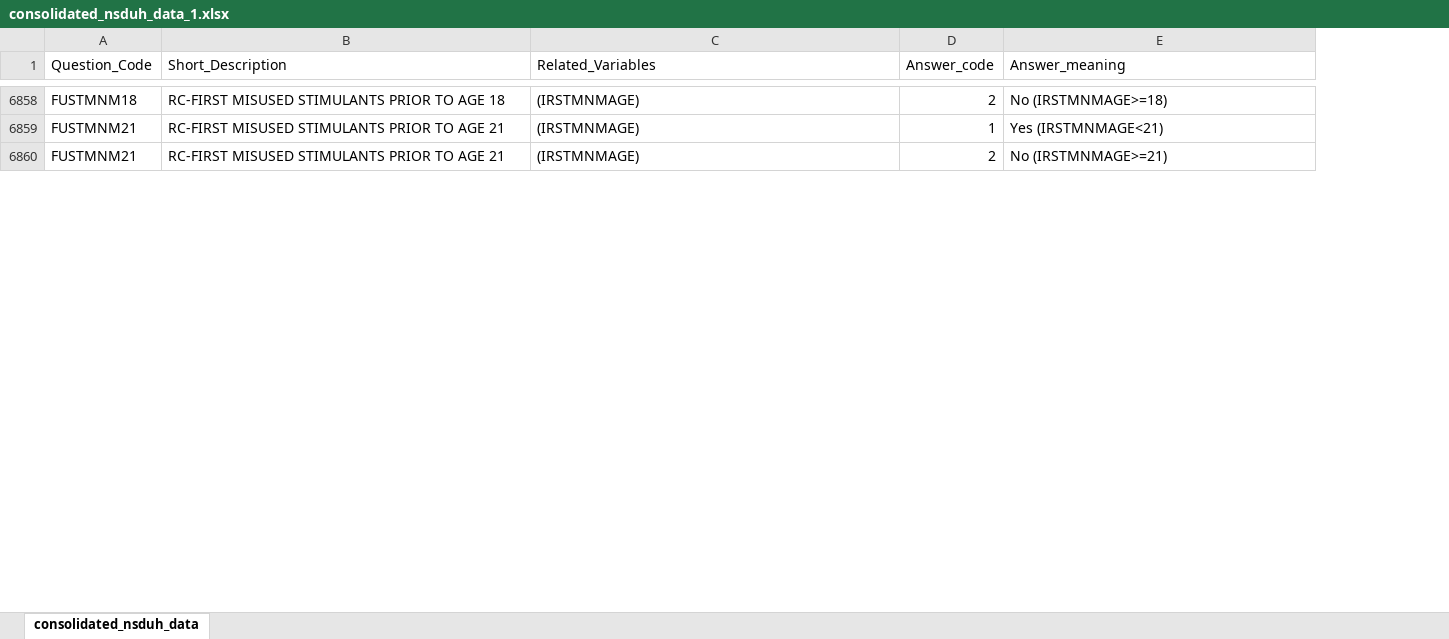
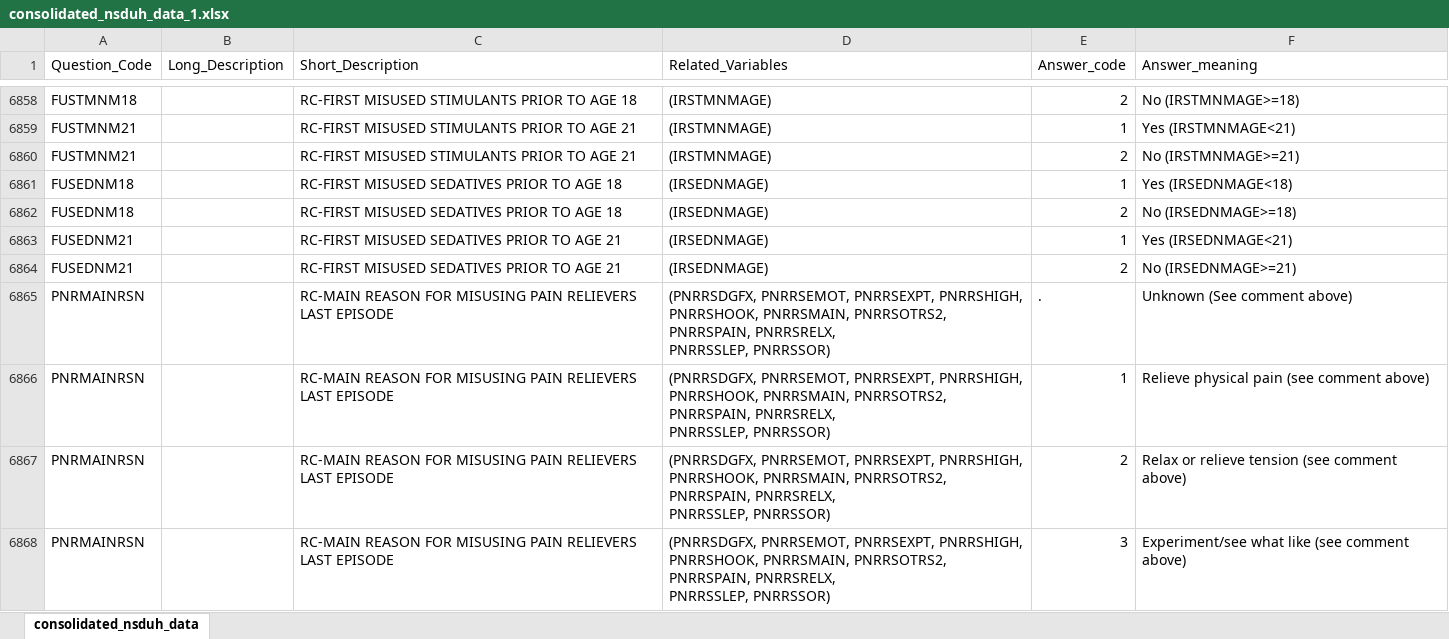
Before and after one commit to akfike/pdf-table-parser, an Excel workbook: consolidated_nsduh_data_1.xlsx, sheet consolidated_nsduh_data, drawn as a sheet; only a part is shown, gaps mark what is left out; values as stored, in another font and other column widths than the file's, no borders; ↵ is a line break in a cell; the diff covers the shown part only; the diff names each change by its address in the sheet, - before the commit and + after, or states it on an @@ line.

Commit message:
parse long descriptions

```diff
--- a/consolidated_nsduh_data_1.xlsx (sheet consolidated_nsduh_data)
+++ b/consolidated_nsduh_data_1.xlsx (sheet consolidated_nsduh_data)
+column B (Long_Description), empty
+row 6861: FUSEDNM18 |  | RC-FIRST MISUSED SEDATIVES PRIOR TO AGE 18 | (IRSEDNMAGE) | 1 | Yes (IRSEDNMAGE<18)
+row 6862: FUSEDNM18 |  | RC-FIRST MISUSED SEDATIVES PRIOR TO AGE 18 | (IRSEDNMAGE) | 2 | No (IRSEDNMAGE>=18)
+row 6863: FUSEDNM21 |  | RC-FIRST MISUSED SEDATIVES PRIOR TO AGE 21 | (IRSEDNMAGE) | 1 | Yes (IRSEDNMAGE<21)
+row 6864: FUSEDNM21 |  | RC-FIRST MISUSED SEDATIVES PRIOR TO AGE 21 | (IRSEDNMAGE) | 2 | No (IRSEDNMAGE>=21)
+row 6865: PNRMAINRSN |  | RC-MAIN REASON FOR MISUSING PAIN RELIEVERS LAST EPISODE | (PNRRSDGFX, PNRRSEMOT, PNRRSEXPT, PNRRSHIGH, PNRRSHOOK, PNRRSMAIN, PNRRSOTRS2, PNRRSPAIN, PNRRSRELX, ↵ PNRRSSLEP, PNRRSSOR) | . | Unknown (See comment above)
+row 6866: PNRMAINRSN |  | RC-MAIN REASON FOR MISUSING PAIN RELIEVERS LAST EPISODE | (PNRRSDGFX, PNRRSEMOT, PNRRSEXPT, PNRRSHIGH, PNRRSHOOK, PNRRSMAIN, PNRRSOTRS2, PNRRSPAIN, PNRRSRELX, ↵ PNRRSSLEP, PNRRSSOR) | 1 | Relieve physical pain (see comment above)
+row 6867: PNRMAINRSN |  | RC-MAIN REASON FOR MISUSING PAIN RELIEVERS LAST EPISODE | (PNRRSDGFX, PNRRSEMOT, PNRRSEXPT, PNRRSHIGH, PNRRSHOOK, PNRRSMAIN, PNRRSOTRS2, PNRRSPAIN, PNRRSRELX, ↵ PNRRSSLEP, PNRRSSOR) | 2 | Relax or relieve tension (see comment above)
+row 6868: PNRMAINRSN |  | RC-MAIN REASON FOR MISUSING PAIN RELIEVERS LAST EPISODE | (PNRRSDGFX, PNRRSEMOT, PNRRSEXPT, PNRRSHIGH, PNRRSHOOK, PNRRSMAIN, PNRRSOTRS2, PNRRSPAIN, PNRRSRELX, ↵ PNRRSSLEP, PNRRSSOR) | 3 | Experiment/see what like (see comment above)
```
Also changed, not shown: 7 added rows elsewhere in this sheet, 26 other files.
